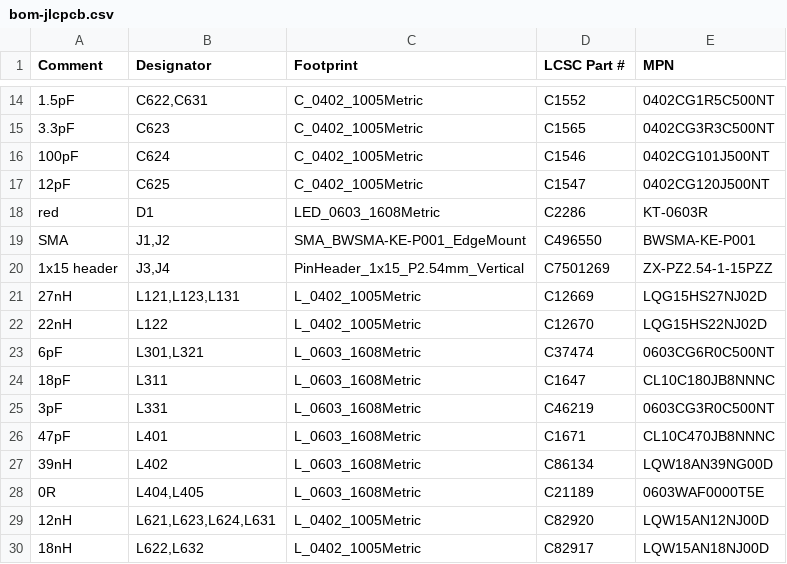
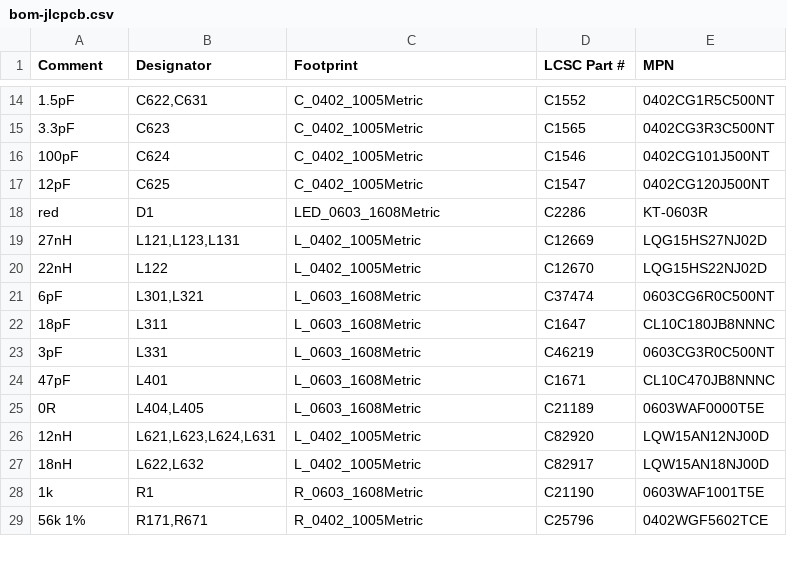
Before and after one commit to Woohoo-code/Claude-code, a CSV file: boards/nano-every-cc1101/pcb/fab/bom-jlcpcb.csv, drawn as a sheet; only a part is shown, gaps mark what is left out; the shorter side is filled out with more unchanged rows.

```diff
--- a/boards/nano-every-cc1101/pcb/fab/bom-jlcpcb.csv
+++ b/boards/nano-every-cc1101/pcb/fab/bom-jlcpcb.csv
@@ -18,4 +18,2 @@ Comment,Designator,Footprint,LCSC Part #,MPN
 red,D1,LED_0603_1608Metric,C2286,KT-0603R
-SMA,"J1,J2",SMA_BWSMA-KE-P001_EdgeMount,C496550,BWSMA-KE-P001
-1x15 header,"J3,J4",PinHeader_1x15_P2.54mm_Vertical,C7501269,ZX-PZ2.54-1-15PZZ
 27nH,"L121,L123,L131",L_0402_1005Metric,C12669,LQG15HS27NJ02D
@@ -26,3 +24,2 @@ SMA,"J1,J2",SMA_BWSMA-KE-P001_EdgeMount,C496550,BWSMA-KE-P001
 47pF,L401,L_0603_1608Metric,C1671,CL10C470JB8NNNC
-39nH,L402,L_0603_1608Metric,C86134,LQW18AN39NG00D
 0R,"L404,L405",L_0603_1608Metric,C21189,0603WAF0000T5E
```
Also changed, not shown: boards/nano-every-cc1101/bom.csv, boards/nano-every-cc1101/pcb/fab/bom-no-nano.csv, 9 other files.
